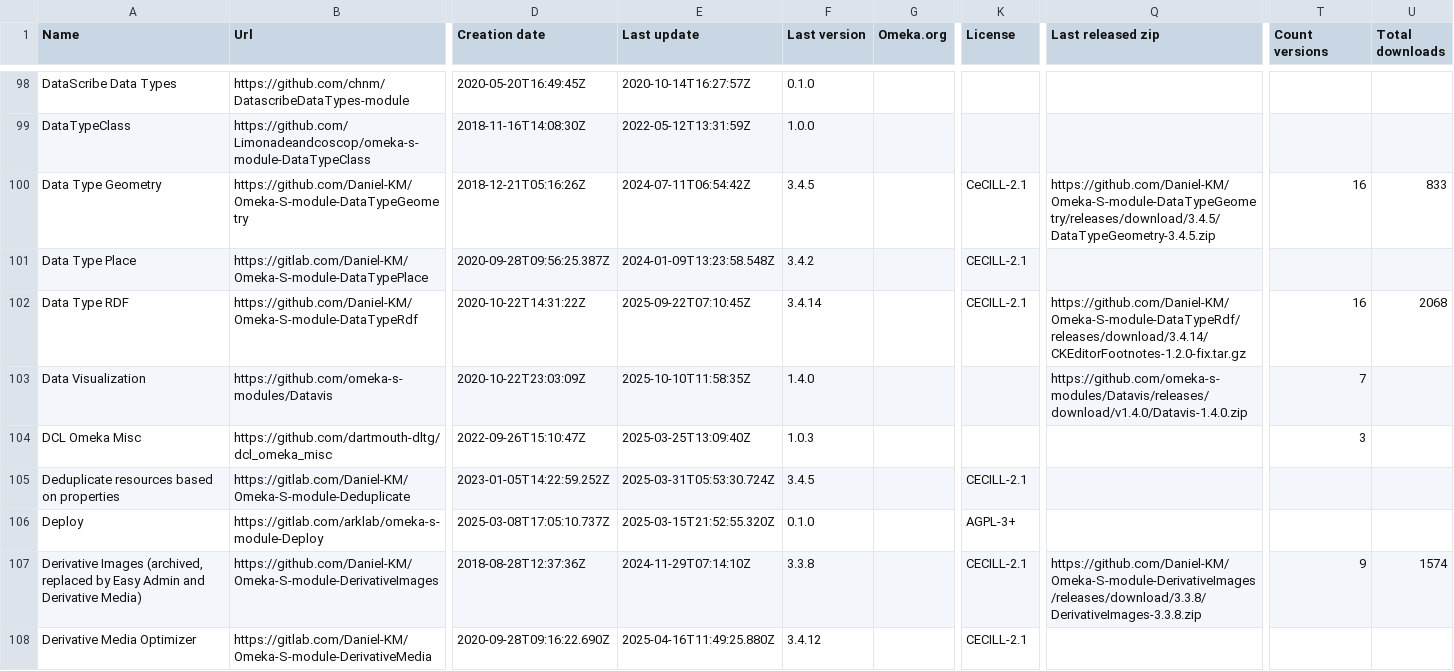
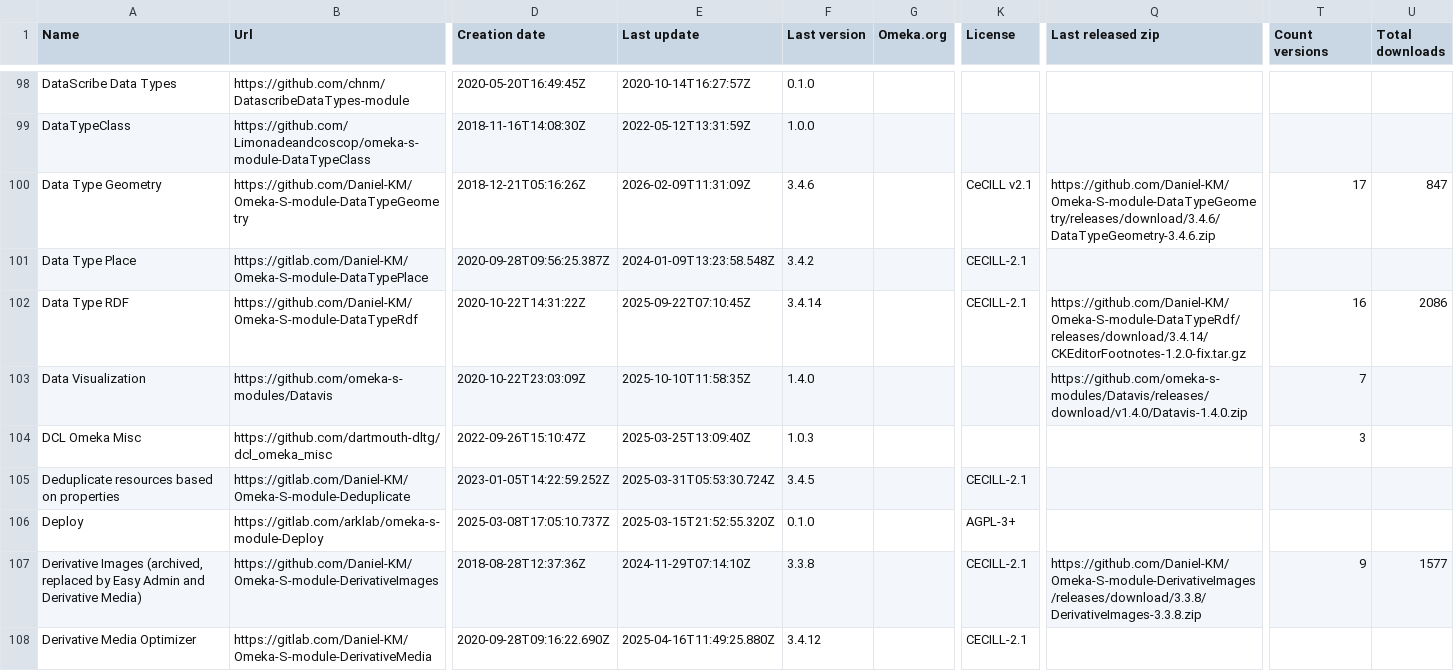
Before and after one commit to Daniel-KM/UpgradeToOmekaS, a CSV file: _data/omeka_s_modules.csv, drawn as a sheet; only a part is shown, gaps mark what is left out; the diff covers the shown part only; the diff names each change by its address in the sheet, - before the commit and + after, or states it on an @@ line.

Commit message:
Updated lists.

```diff
--- a/_data/omeka_s_modules.csv
+++ b/_data/omeka_s_modules.csv
-E100 (Last update): 2024-07-11T06:54:42Z
+E100 (Last update): 2026-02-09T11:31:09Z
-F100 (Last version): 3.4.5
+F100 (Last version): 3.4.6
-K100 (License): CeCILL-2.1
+K100 (License): CeCILL v2.1
-Q100 (Last released zip): https://github.com/Daniel-KM/Omeka-S-module-DataTypeGeometry/releases/download/3.4.5/DataTypeGeometry-3.4.5.zip
+Q100 (Last released zip): https://github.com/Daniel-KM/Omeka-S-module-DataTypeGeometry/releases/download/3.4.6/DataTypeGeometry-3.4.6.zip
-T100 (Count versions): 16
+T100 (Count versions): 17
-U100 (Total downloads): 833
+U100 (Total downloads): 847
-U102 (Total downloads): 2068
+U102 (Total downloads): 2086
-U107 (Total downloads): 1574
+U107 (Total downloads): 1577
```
Also changed, not shown: 1 added row, 1 removed row and 96 edited cells elsewhere in this file, _data/omeka_plugins.csv, _data/omeka_plugins_versions.tsv, 4 other files.
